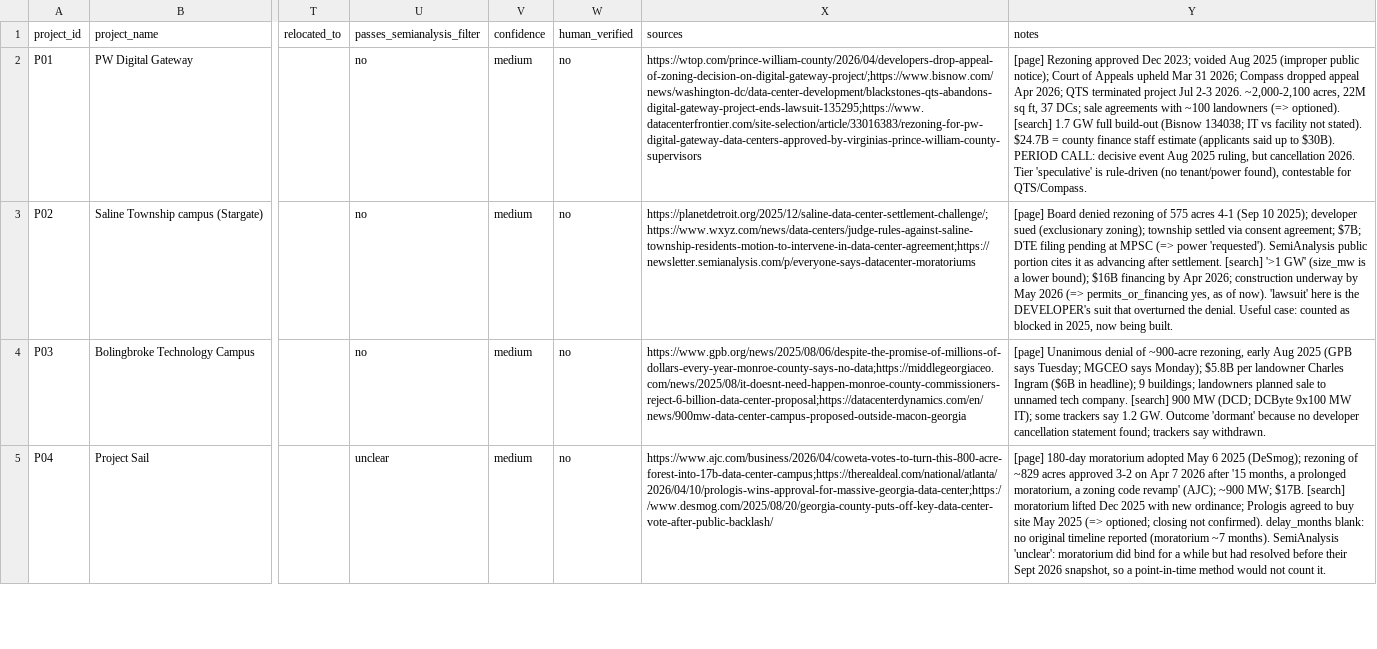
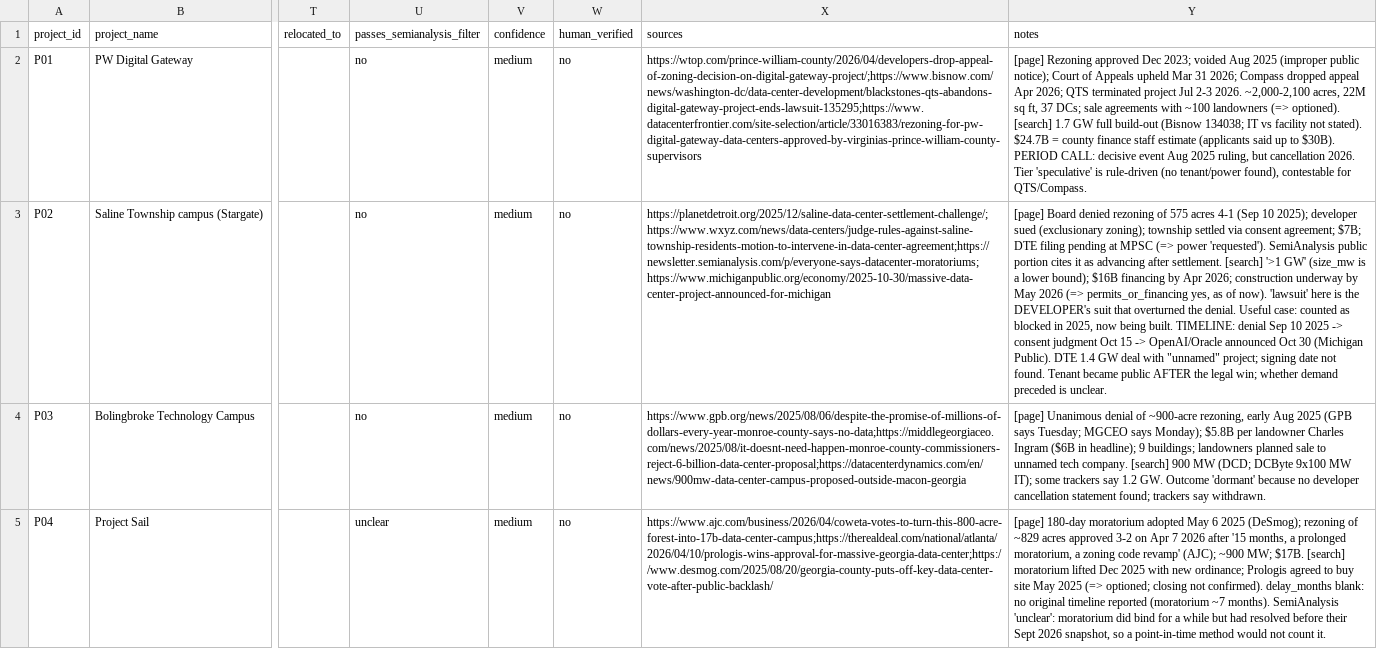
Before and after one commit to ashucashew/local_datacenter_opposition_analysis, a CSV file: data/projects.csv, drawn as a sheet; only a part is shown, gaps mark what is left out; the diff covers the shown part only; the diff names each change by its address in the sheet, - before the commit and + after, or states it on an @@ line.

```diff
--- a/data/projects.csv
+++ b/data/projects.csv
-X3 (sources): https://planetdetroit.org/2025/12/saline-data-center-settlement-challenge/;https://www.wxyz.com/news/data-centers/judge-rules-against-saline-township-residents-motion-to-intervene-in-data-center-agreement;https://newsletter.semianalysis.com/p/everyone-says-datacenter-moratoriums
+X3 (sources): https://planetdetroit.org/2025/12/saline-data-center-settlement-challenge/;https://www.wxyz.com/news/data-centers/judge-rules-against-saline-township-residents-motion-to-intervene-in-data-center-agreement;https://newsletter.semianalysis.com/p/everyone-says-datacenter-moratoriums;https://www.michiganpublic.org/economy/2025-10-30/massive-data-center-project-announced-for-michigan
-Y3 (notes): …being built.
+Y3 (notes): …being built. TIMELINE: denial Sep 10 2025 -> consent judgment Oct 15 -> OpenAI/Oracle announced Oct 30 (Michigan Public). DTE 1.4 GW deal with "unnamed" project; signing date not found. Tenant became public AFTER the legal win; whether demand preceded is unclear.
```
Also changed, not shown: 5 edited cells elsewhere in this file, 1 other file.
